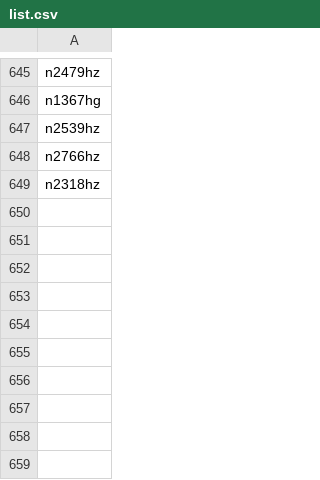
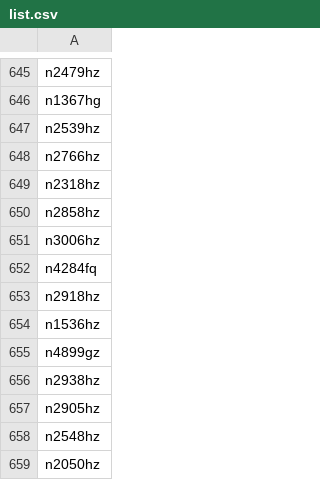
Before and after one commit to n1sym/nocdaily, a CSV file: back/list.csv, drawn as a sheet; only a part is shown, gaps mark what is left out.

```diff
--- a/back/list.csv
+++ b/back/list.csv
@@ -649 +649,11 @@ n2766hz
 n2318hz
+n2858hz
+n3006hz
+n4284fq
+n2918hz
+n1536hz
+n4899gz
+n2938hz
+n2905hz
+n2548hz
+n2050hz
```
Also changed, not shown: 2 other files.
